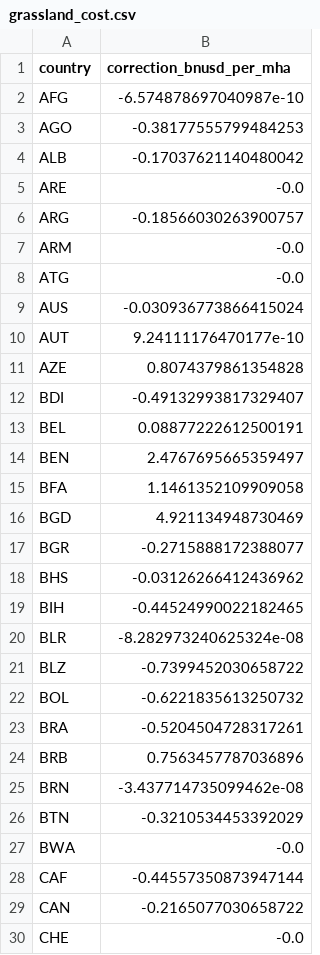
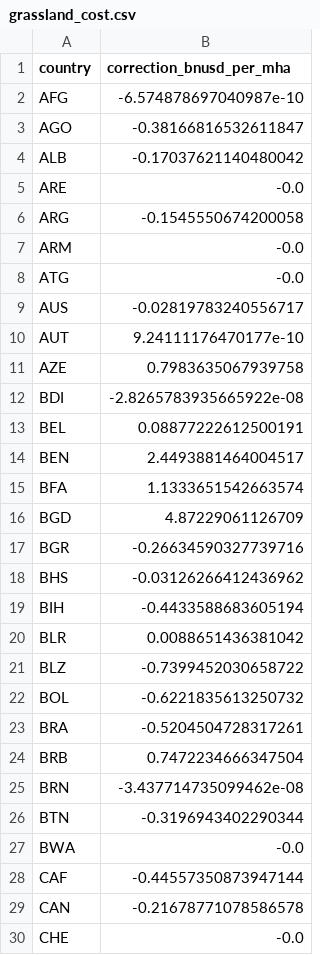
Before and after one commit to Sustainable-Solutions-Lab/food-opt, a CSV file: data/curated/calibration/default/grassland_cost.csv, drawn as a sheet; only a part is shown; the diff covers the shown part only.

```diff
--- a/data/curated/calibration/default/grassland_cost.csv
+++ b/data/curated/calibration/default/grassland_cost.csv
@@ -2,20 +2,20 @@ country,correction_bnusd_per_mha
 AFG,-6.574878697040987e-10
-AGO,-0.38177555799484253
+AGO,-0.38166816532611847
 ALB,-0.17037621140480042
 ARE,-0.0
-ARG,-0.18566030263900757
+ARG,-0.1545550674200058
 ARM,-0.0
 ATG,-0.0
-AUS,-0.030936773866415024
+AUS,-0.02819783240556717
 AUT,9.24111176470177e-10
-AZE,0.8074379861354828
-BDI,-0.49132993817329407
+AZE,0.7983635067939758
+BDI,-2.8265783935665922e-08
 BEL,0.08877222612500191
-BEN,2.4767695665359497
-BFA,1.1461352109909058
-BGD,4.921134948730469
-BGR,-0.2715888172388077
+BEN,2.4493881464004517
+BFA,1.1333651542663574
+BGD,4.87229061126709
+BGR,-0.26634590327739716
 BHS,-0.03126266412436962
-BIH,-0.44524990022182465
-BLR,-8.282973240625324e-08
+BIH,-0.4433588683605194
+BLR,0.0088651436381042
 BLZ,-0.7399452030658722
@@ -23,8 +23,8 @@ BOL,-0.6221835613250732
 BRA,-0.5204504728317261
-BRB,0.7563457787036896
+BRB,0.7472234666347504
 BRN,-3.437714735099462e-08
-BTN,-0.3210534453392029
+BTN,-0.3196943402290344
 BWA,-0.0
 CAF,-0.44557350873947144
-CAN,-0.2165077030658722
+CAN,-0.21678771078586578
 CHE,-0.0
```
Also changed, not shown: 65 edited cells elsewhere in this file, data/curated/calibration/default/animal_cost.csv, data/curated/calibration/default/crop_cost.csv, 31 other files.
